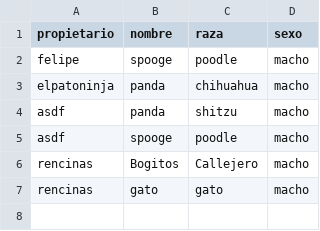
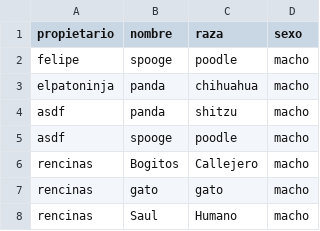
Before and after one commit to rencinast/TRABAJO, a CSV file: mascotas.csv, drawn as a sheet.

```diff
--- a/mascotas.csv
+++ b/mascotas.csv
@@ -7 +7,2 @@ rencinas,Bogitos,Callejero,macho
 rencinas,gato,gato,macho
+rencinas,Saul,Humano,macho
```
Also changed, not shown: 4 other files.
